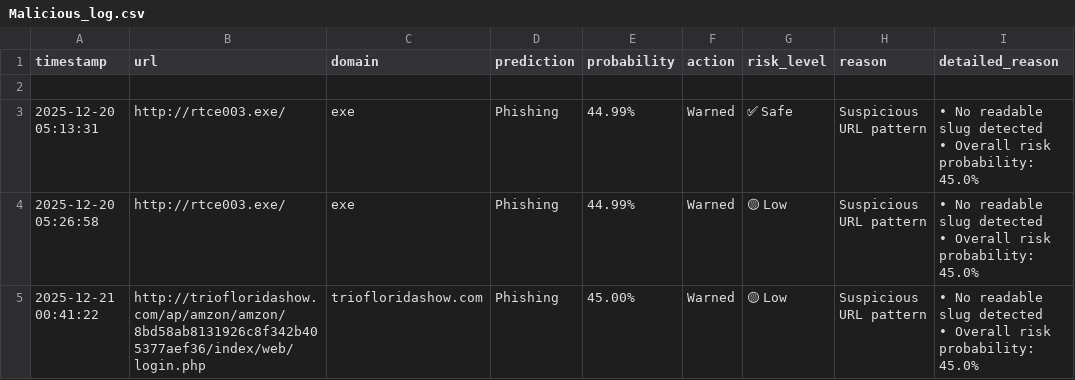
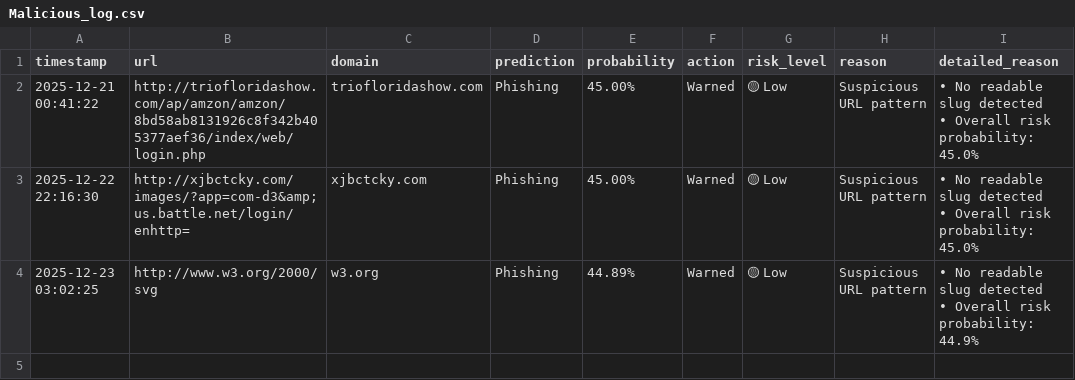
Before and after one commit to Evaaa1408/IDS_implementation, a CSV file: HTML_logs/Malicious_log.csv, drawn as a sheet; removed rows and columns are numbered as before the commit, all else as after; ↵ is a line break in a cell; the diff names each change by its address in the sheet, - before the commit and + after, or states it on an @@ line.

```diff
--- a/HTML_logs/Malicious_log.csv
+++ b/HTML_logs/Malicious_log.csv
-row 2: (empty)
-row 3: 2025-12-20 05:13:31 | http://rtce003.exe/ | exe | Phishing | 44.99% | Warned | ✅ Safe | Suspicious URL pattern | • No readable slug detected ↵ • Overall risk probability: 45.0%
-row 4: 2025-12-20 05:26:58 | http://rtce003.exe/ | exe | Phishing | 44.99% | Warned | 🟡 Low | Suspicious URL pattern | • No readable slug detected ↵ • Overall risk probability: 45.0%
+row 3: 2025-12-22 22:16:30 | http://xjbctcky.com/images/?app=com-d3&amp;us.battle.net/login/enhttp= | xjbctcky.com | Phishing | 45.00% | Warned | 🟡 Low | Suspicious URL pattern | • No readable slug detected ↵ • Overall risk probability: 45.0%
+row 4: 2025-12-23 03:02:25 | http://www.w3.org/2000/svg | w3.org | Phishing | 44.89% | Warned | 🟡 Low | Suspicious URL pattern | • No readable slug detected ↵ • Overall risk probability: 44.9%
```
Also changed, not shown: HTML_logs/false_positive_log.csv, 4 other files.
